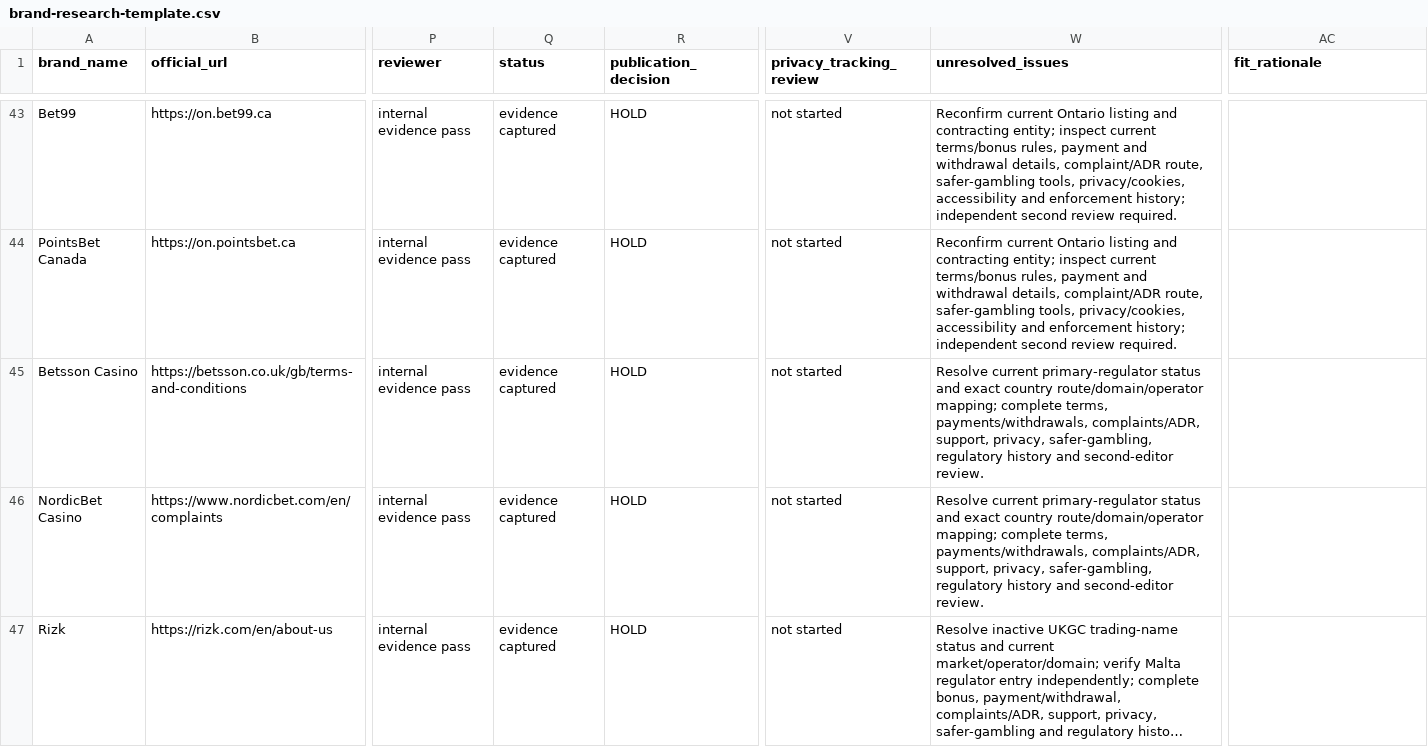
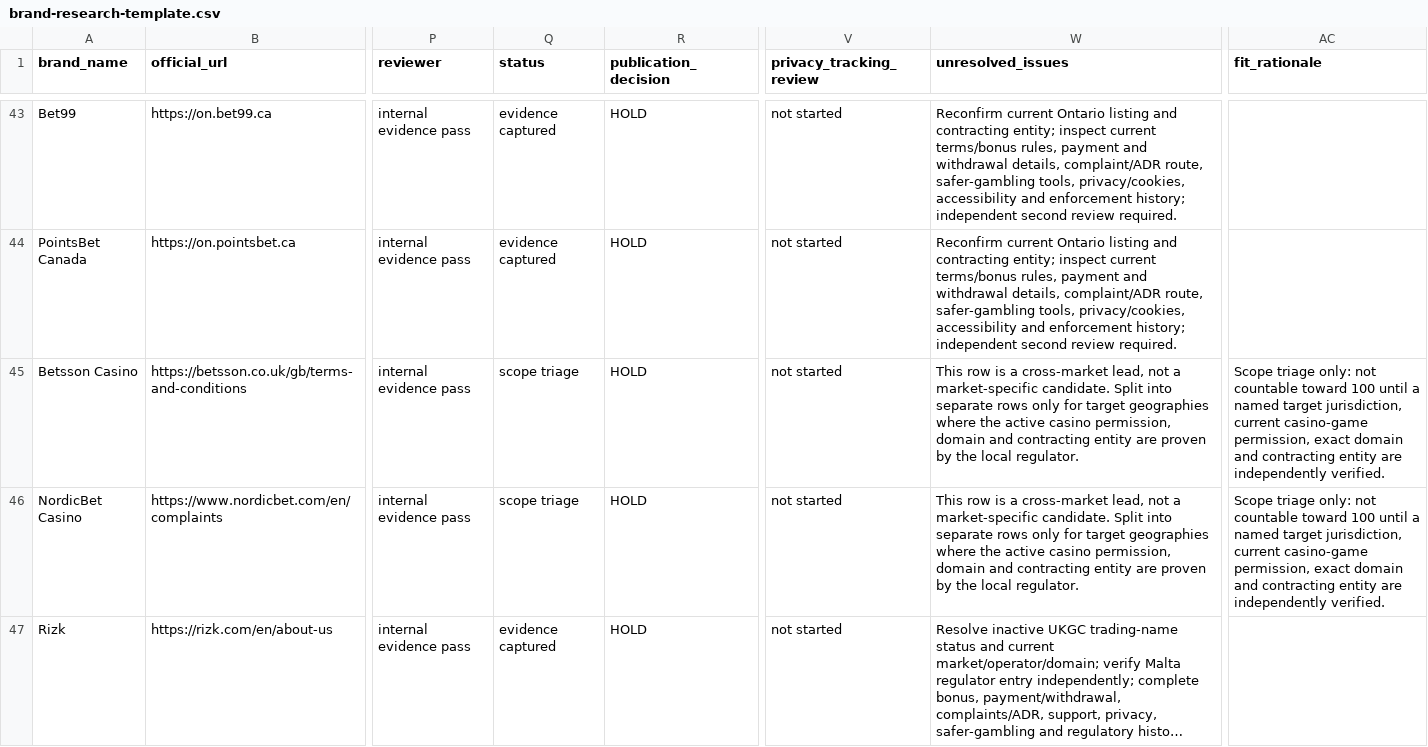
Before and after one commit to beincasinos-Brand/Beincasinos, a CSV file: docs/brand-research-template.csv, drawn as a sheet; only a part is shown, gaps mark what is left out; long unchanged cells end in …; the diff covers the shown part only; the diff names each change by its address in the sheet, - before the commit and + after, or states it on an @@ line.

Commit message:
Move ambiguous cross-market leads to scope triage and formally reject expired 32Red GB candidate

```diff
--- a/docs/brand-research-template.csv
+++ b/docs/brand-research-template.csv
-Q45:Q46 (status): evidence captured
+Q45:Q46 (status): scope triage
-W45:W46 (unresolved_issues): Resolve current primary-regulator status and exact country route/domain/operator mapping; complete terms, payments/withdrawals, complaints/ADR, support, privacy, safer-gambling, regulatory history and second-editor review.
+W45:W46 (unresolved_issues): This row is a cross-market lead, not a market-specific candidate. Split into separate rows only for target geographies where the active casino permission, domain and contracting entity are proven by the local regulator.
-AC45:AC46 (fit_rationale): (empty)
+AC45:AC46 (fit_rationale): Scope triage only: not countable toward 100 until a named target jurisdiction, current casino-game permission, exact domain and contracting entity are independently verified.
```
Also changed, not shown: 17 edited cells elsewhere in this file.
